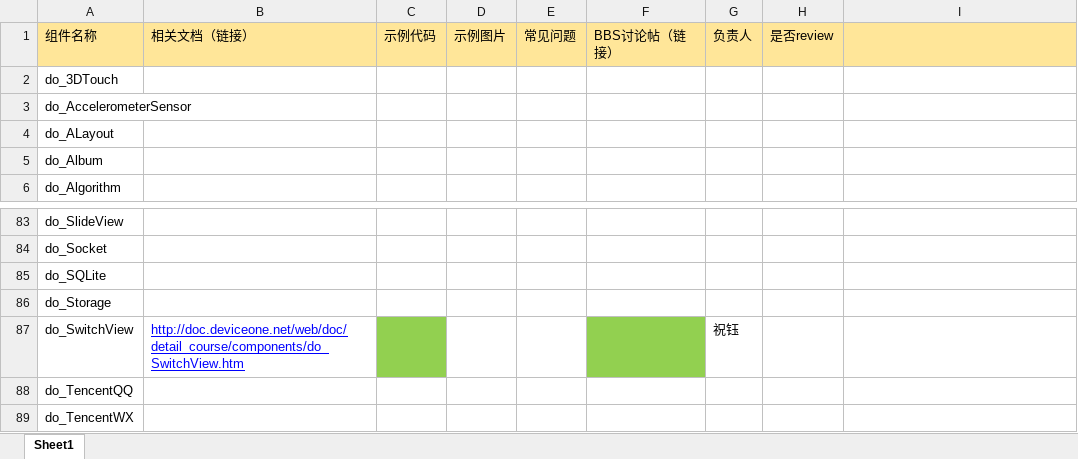
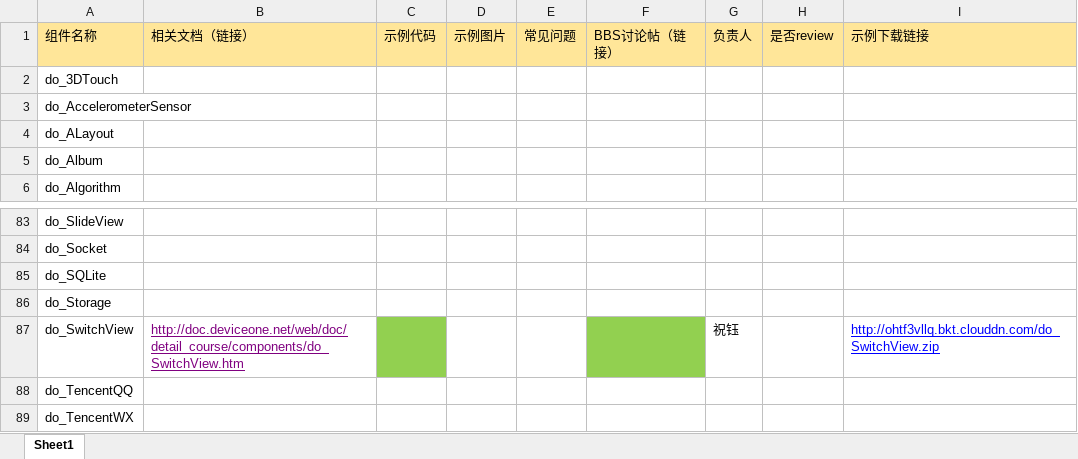
Before and after one commit to do-api/sample, an Excel workbook: 新版API.xlsx, sheet Sheet1, drawn as a sheet; only a part is shown, gaps mark what is left out; values as stored, in another font and other column widths than the file's, no borders; the diff names each change by its address in the sheet, - before the commit and + after, or states it on an @@ line.

Commit message:
update document

```diff
--- a/新版API.xlsx (sheet Sheet1)
+++ b/新版API.xlsx (sheet Sheet1)
-I1: (empty)
+I1: 示例下载链接
-B87 text colour: #0000FF
+B87 text colour: #800080
-I87: (empty)
+I87: http://ohtf3vllq.bkt.clouddn.com/do_SwitchView.zip
```
